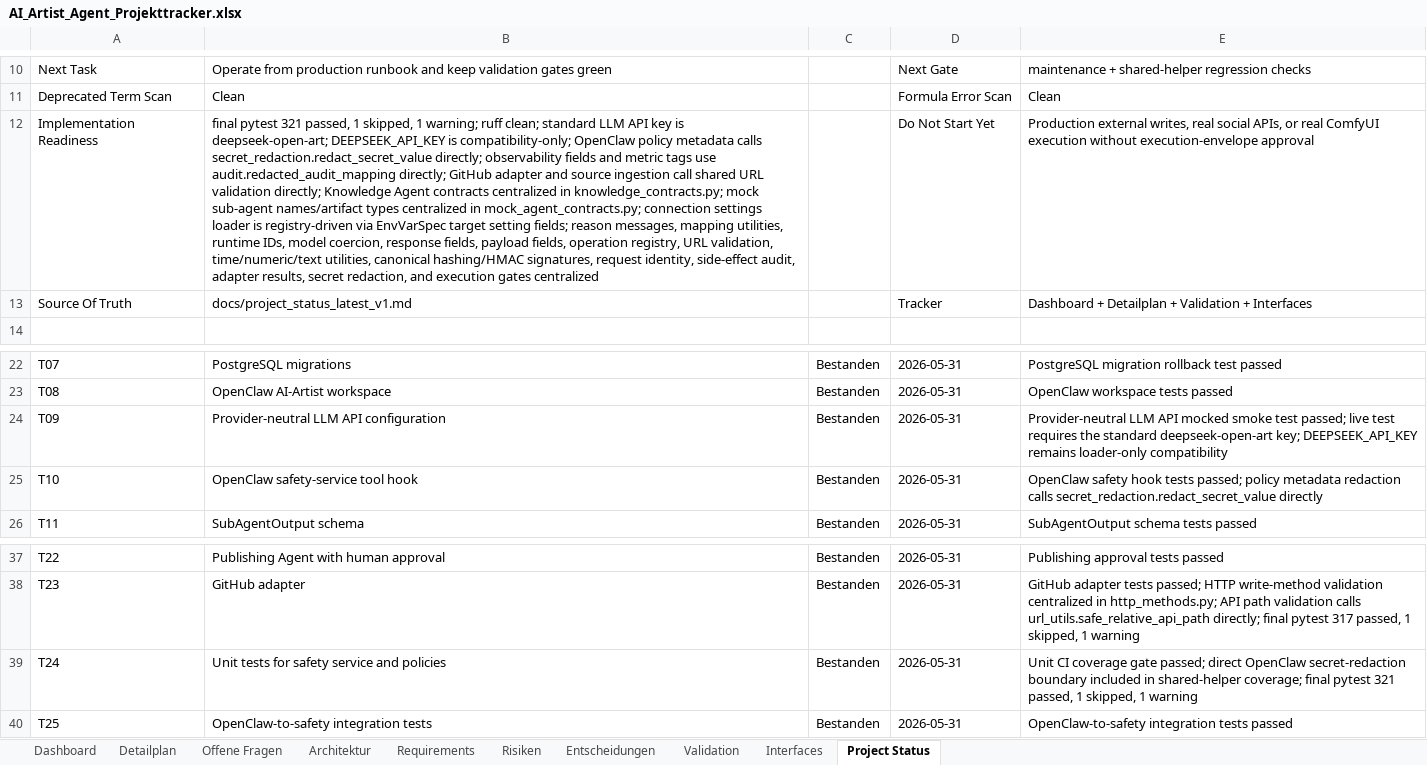
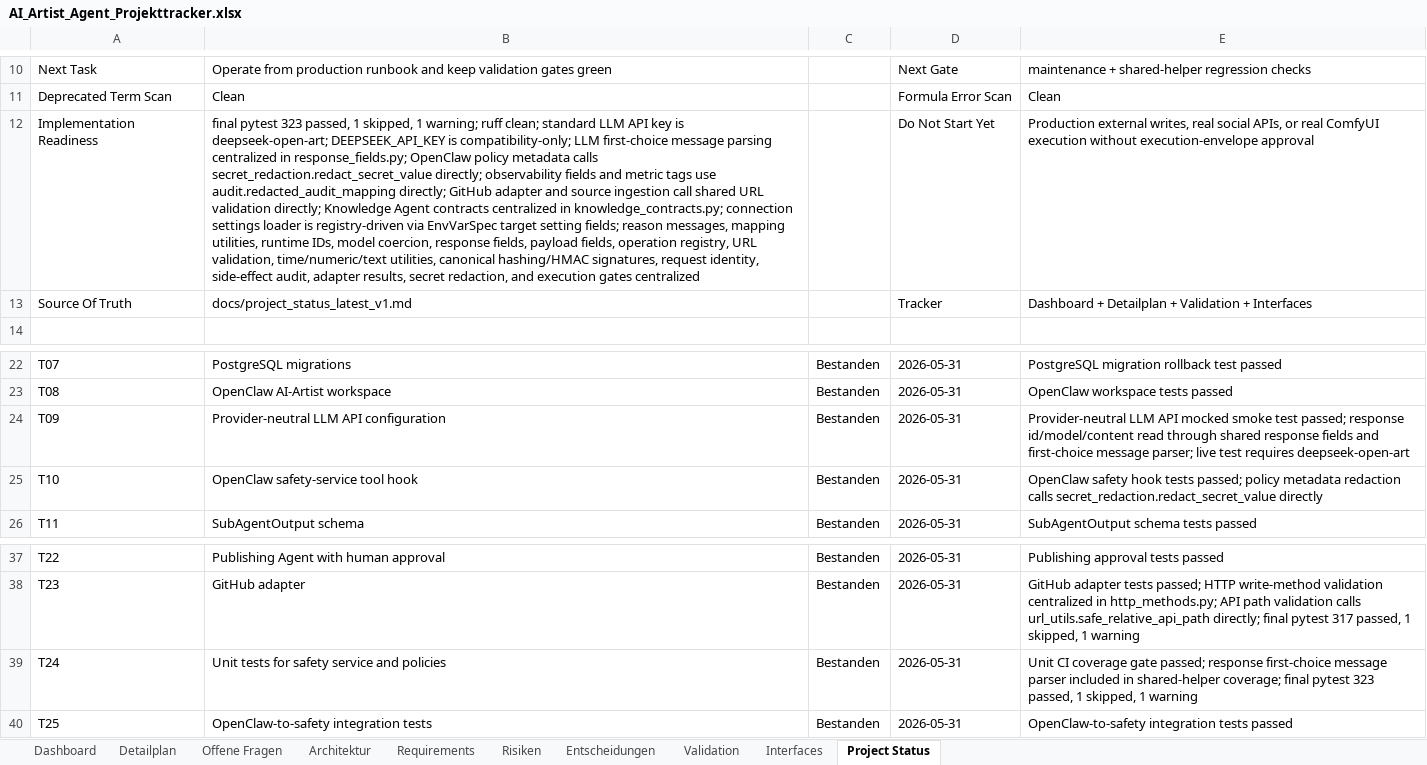
Before and after one commit to artprof964/AI-Artist, an Excel workbook: AI_Artist_Agent_Projekttracker.xlsx, sheet Project Status, drawn as a sheet; only a part is shown, gaps mark what is left out; values as stored, in another font and other column widths than the file's, no borders; the diff names each change by its address in the sheet, - before the commit and + after, or states it on an @@ line.

```diff
--- a/AI_Artist_Agent_Projekttracker.xlsx (sheet Project Status)
+++ b/AI_Artist_Agent_Projekttracker.xlsx (sheet Project Status)
-B12: final pytest 321 passed, 1 skipped, 1 warning; ruff clean; standard LLM API key is deepseek-open-art; DEEPSEEK_API_KEY is compatibility-only; OpenClaw policy metadata calls secret_redaction.redact_secret_value directly; observability fields and metric tags use audit.redacted_audit_mapping directly; GitHub adapter and source ingestion call shared URL validation directly; Knowledge Agent contracts centralized in knowledge_contracts.py; mock sub-agent names/artifact types centralized in mock_agent_contracts.py; connection settings…
+B12: final pytest 323 passed, 1 skipped, 1 warning; ruff clean; standard LLM API key is deepseek-open-art; DEEPSEEK_API_KEY is compatibility-only; LLM first-choice message parsing centralized in response_fields.py; OpenClaw policy metadata calls secret_redaction.redact_secret_value directly; observability fields and metric tags use audit.redacted_audit_mapping directly; GitHub adapter and source ingestion call shared URL validation directly; Knowledge Agent contracts centralized in knowledge_contracts.py; connection settings…
-E24: …test passed; live test requires the standard deepseek-open-art key; DEEPSEEK_API_KEY remains loader-only compatibility
+E24: …test passed; response id/model/content read through shared response fields and first-choice message parser; live test requires deepseek-open-art
-E39: …gate passed; direct OpenClaw secret-redaction boundary included in shared-helper coverage; final pytest 321 passed, 1…
+E39: …gate passed; response first-choice message parser included in shared-helper coverage; final pytest 323 passed, 1…
```
Also changed, not shown: sheet Validation, sheet Detailplan, 10 other files.
